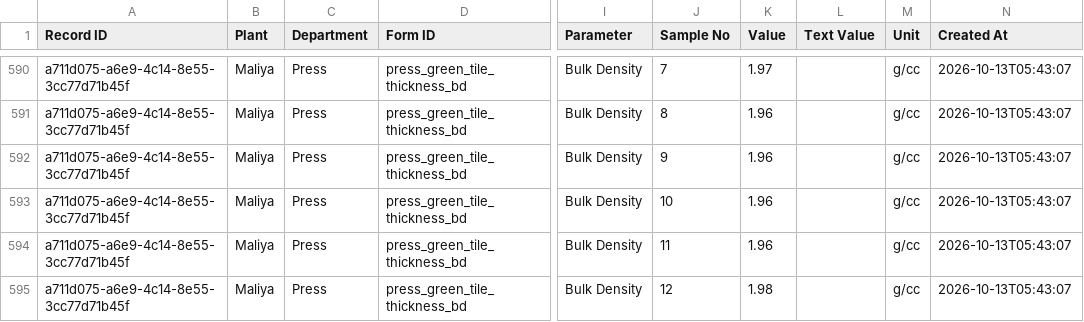
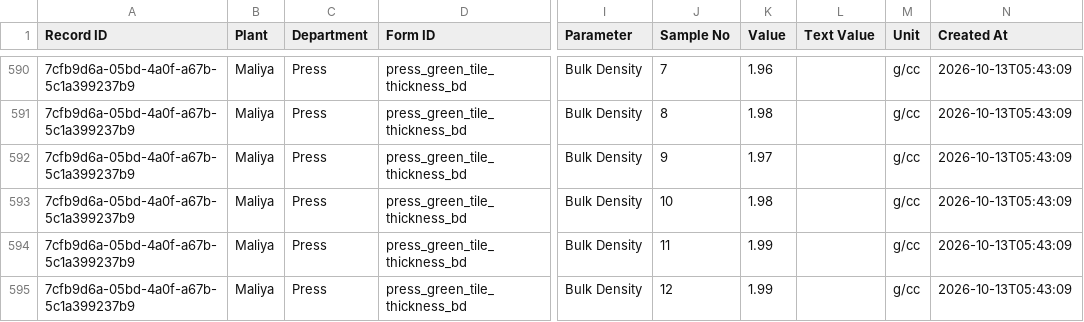
Before and after one commit to data-analyst-simpolo/SPC-Analysis, a CSV file: data/quality_readings.csv, drawn as a sheet; only a part is shown, gaps mark what is left out; the diff covers the shown part only; the diff names each change by its address in the sheet, - before the commit and + after, or states it on an @@ line.

```diff
--- a/data/quality_readings.csv
+++ b/data/quality_readings.csv
-A590:A595 (Record ID): a711d075-a6e9-4c14-8e55-3cc77d71b45f
+A590:A595 (Record ID): 7cfb9d6a-05bd-4a0f-a67b-5c1a399237b9
-K590 (Value): 1.97
+K590 (Value): 1.96
-N590:N595 (Created At): 2026-10-13T05:43:07
+N590:N595 (Created At): 2026-10-13T05:43:09
-K591 (Value): 1.96
+K591 (Value): 1.98
-K592 (Value): 1.96
+K592 (Value): 1.97
-K593 (Value): 1.96
+K593 (Value): 1.98
-K594 (Value): 1.96
+K594 (Value): 1.99
-K595 (Value): 1.98
+K595 (Value): 1.99
```
Also changed, not shown: 73 edited cells elsewhere in this file.
